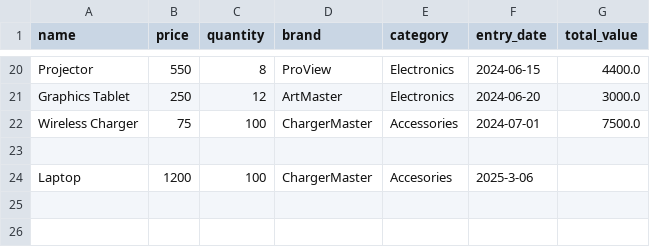
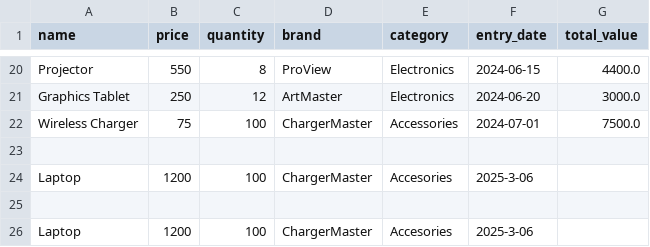
Before and after one commit to oscargbocanegra/learning, a CSV file: 03-Python/1-Platzi/01-introduccion_python/inputs/products.csv, drawn as a sheet; only a part is shown, gaps mark what is left out.

```diff
--- a/03-Python/1-Platzi/01-introduccion_python/inputs/products.csv
+++ b/03-Python/1-Platzi/01-introduccion_python/inputs/products.csv
@@ -24 +24,3 @@ Wireless Charger,75,100,ChargerMaster,Accessories,2024-07-01,7500.0
 Laptop,1200,100,ChargerMaster,Accesories,2025-3-06
+
+Laptop,1200,100,ChargerMaster,Accesories,2025-3-06
```
Also changed, not shown: 4 other files.
